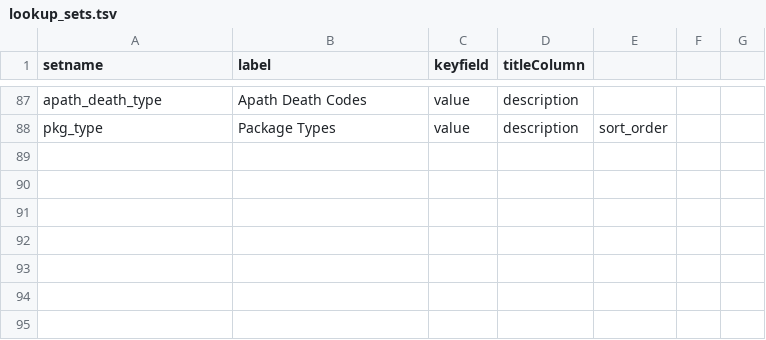
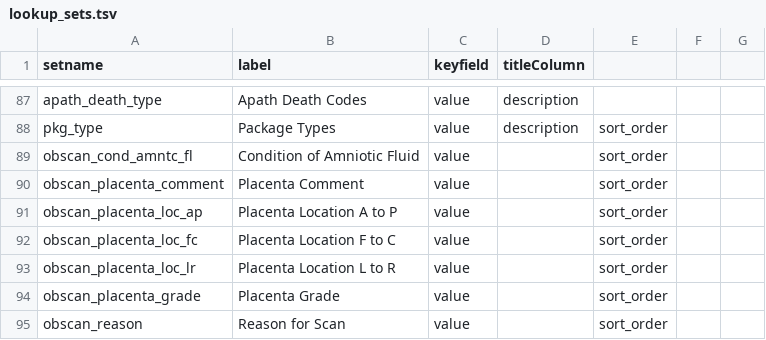
Before and after one commit to LabKey/snprcEHRModules, a TSV file: snprc_ehr/resources/data/lookup_sets.tsv, drawn as a sheet; only a part is shown, gaps mark what is left out; the diff names each change by its address in the sheet, - before the commit and + after, or states it on an @@ line.

Commit message:
snprc srr ObScan ETL

```diff
--- a/snprc_ehr/resources/data/lookup_sets.tsv
+++ b/snprc_ehr/resources/data/lookup_sets.tsv
+row 89: obscan_cond_amntc_fl | Condition of Amniotic Fluid | value |  | sort_order
+row 90: obscan_placenta_comment | Placenta Comment | value |  | sort_order
+row 91: obscan_placenta_loc_ap | Placenta Location A to P | value |  | sort_order
+row 92: obscan_placenta_loc_fc | Placenta Location F to C | value |  | sort_order
+row 93: obscan_placenta_loc_lr | Placenta Location L to R | value |  | sort_order
+row 94: obscan_placenta_grade | Placenta Grade | value |  | sort_order
+row 95: obscan_reason | Reason for Scan | value |  | sort_order
```
Also changed, not shown: 12 other files.
